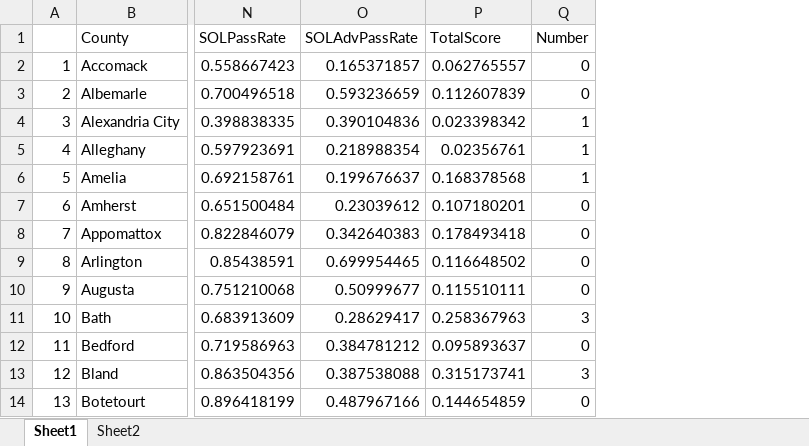
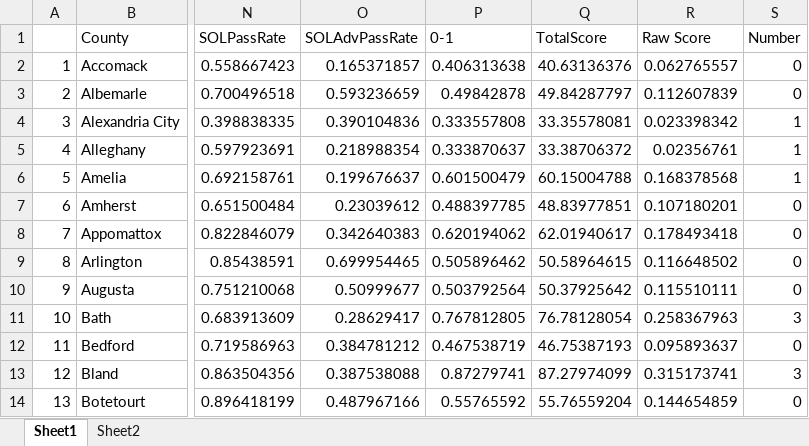
Before and after one commit to noradale/chap_6_proj, an Excel workbook: score_data.xlsx, sheet Sheet1, drawn as a sheet; only a part is shown, gaps mark what is left out; values as stored, in another font and other column widths than the file's, no borders; addresses are those after the commit; the diff names each change by its address in the sheet, - before the commit and + after, or states it on an @@ line.

Commit message:
Add files via upload

```diff
--- a/score_data.xlsx (sheet Sheet1)
+++ b/score_data.xlsx (sheet Sheet1)
+column P (0-1), rows 2-14: 0.406313638 | 0.49842878 | 0.333557808 | 0.333870637 | 0.601500479 | 0.488397785 | 0.620194062 | 0.505896462 | 0.503792564 | 0.767812805 | 0.467538719 | 0.87279741 | 0.55765592
+column Q (TotalScore), rows 2-14: 40.63136376 | 49.84287797 | 33.35578081 | 33.38706372 | 60.15004788 | 48.83977851 | 62.01940617 | 50.58964615 | 50.37925642 | 76.78128054 | 46.75387193 | 87.27974099 | 55.76559204
-R1: TotalScore
+R1: Raw Score
```
Also changed, not shown: formulas that keep their value.
